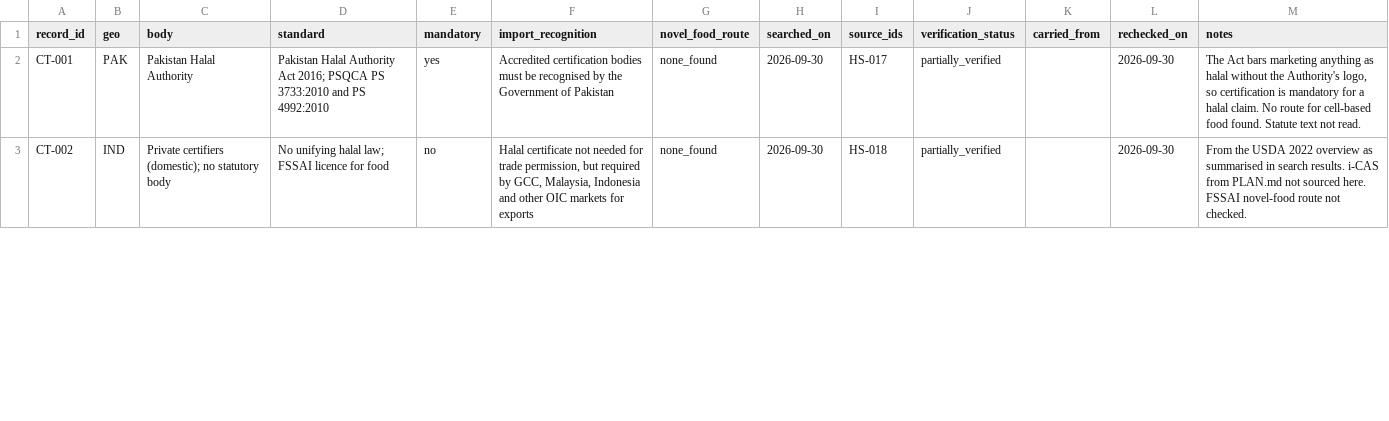
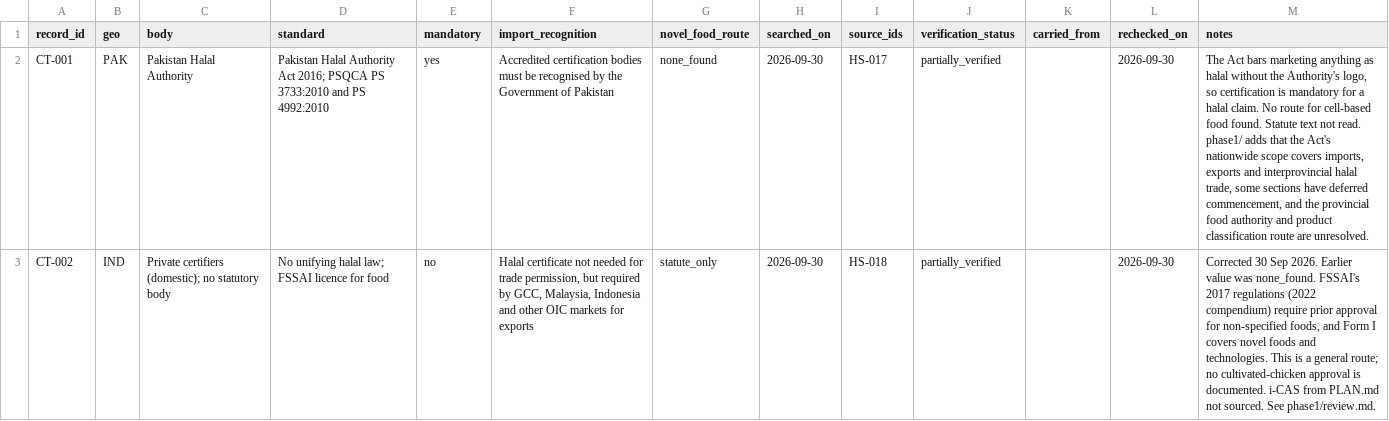
Before and after one commit to Omarzaf/sentient-futures-research, a CSV file: research/halal-cultivated/certification.csv, drawn as a sheet; only a part is shown; the diff covers the shown part only; the diff names each change by its address in the sheet, - before the commit and + after, or states it on an @@ line.

```diff
--- a/research/halal-cultivated/certification.csv
+++ b/research/halal-cultivated/certification.csv
-M2 (notes): …not read.
+M2 (notes): …not read. phase1/ adds that the Act's nationwide scope covers imports, exports and interprovincial halal trade, some sections have deferred commencement, and the provincial food authority and product classification route are unresolved.
-G3 (novel_food_route): none_found
+G3 (novel_food_route): statute_only
-M3 (notes): From the USDA 2022 overview as summarised in search results. i-CAS from PLAN.md not sourced here. FSSAI novel-food route not checked.
+M3 (notes): Corrected 30 Sep 2026. Earlier value was none_found. FSSAI's 2017 regulations (2022 compendium) require prior approval for non-specified foods, and Form I covers novel foods and technologies. This is a general route; no cultivated-chicken approval is documented. i-CAS from PLAN.md not sourced. See phase1/review.md.
```
Also changed, not shown: 7 edited cells elsewhere in this file, research/halal-cultivated/consensus-matrix.csv, research/halal-cultivated/rulings.csv, 3 other files.
